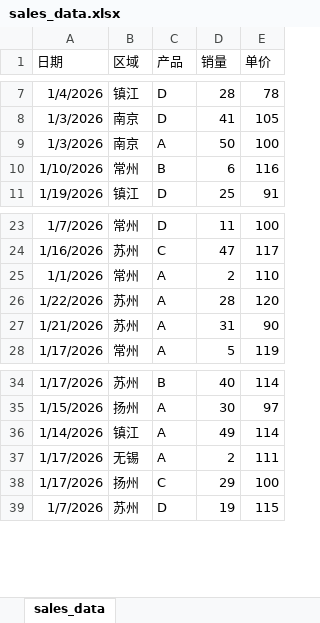
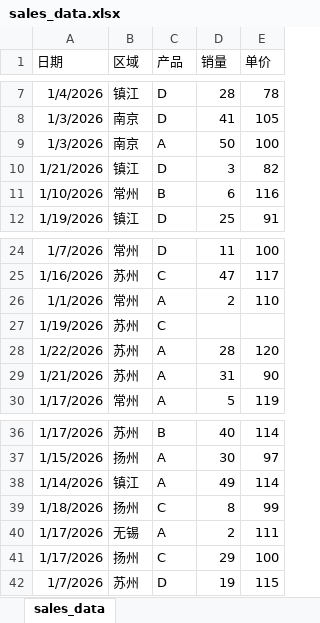
Before and after one commit to AnitaZXR111/2026_auto_practice, an Excel workbook: data/sales_data.xlsx, sheet sales_data, drawn as a sheet; only a part is shown, gaps mark what is left out; values as stored, in another font and other column widths than the file's, no borders; the diff names each change by its address in the sheet, - before the commit and + after, or states it on an @@ line.

```diff
--- a/data/sales_data.xlsx (sheet sales_data)
+++ b/data/sales_data.xlsx (sheet sales_data)
+row 10: 1/21/2026 | 镇江 | D | 3 | 82
+row 27: 1/19/2026 | 苏州 | C
+row 39: 1/18/2026 | 扬州 | C | 8 | 99
```
Also changed, not shown: 2 other files.
